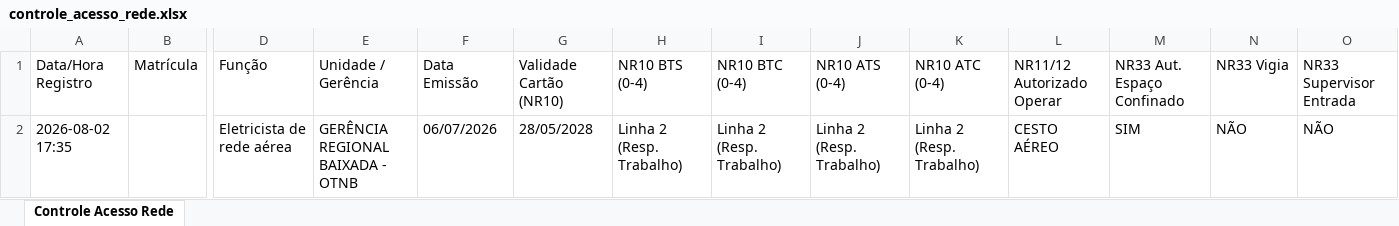
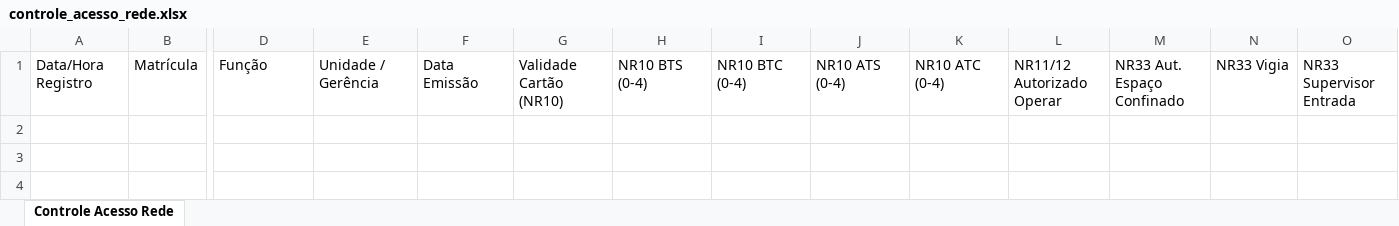
Before and after one commit to oivasadrecal/acesso_ao_sep, an Excel workbook: doc_acesso_a_rede/controle_acesso_rede.xlsx, sheet Controle Acesso Rede, drawn as a sheet; only a part is shown, gaps mark what is left out; values as stored, in another font and other column widths than the file's, no borders; rows hold the shown columns only; the diff names each change by its address in the sheet, - before the commit and + after, or states it on an @@ line.

```diff
--- a/doc_acesso_a_rede/controle_acesso_rede.xlsx (sheet Controle Acesso Rede)
+++ b/doc_acesso_a_rede/controle_acesso_rede.xlsx (sheet Controle Acesso Rede)
-row 2: 2026-08-02 17:35 |  | Eletricista de rede aérea | GERÊNCIA REGIONAL BAIXADA - OTNB | 06/07/2026 | 28/05/2028 | Linha 2 (Resp. Trabalho) | Linha 2 (Resp. Trabalho) | Linha 2 (Resp. Trabalho) | Linha 2 (Resp. Trabalho) | CESTO AÉREO | SIM | NÃO | NÃO
```
Also changed, not shown: 4 other files.
